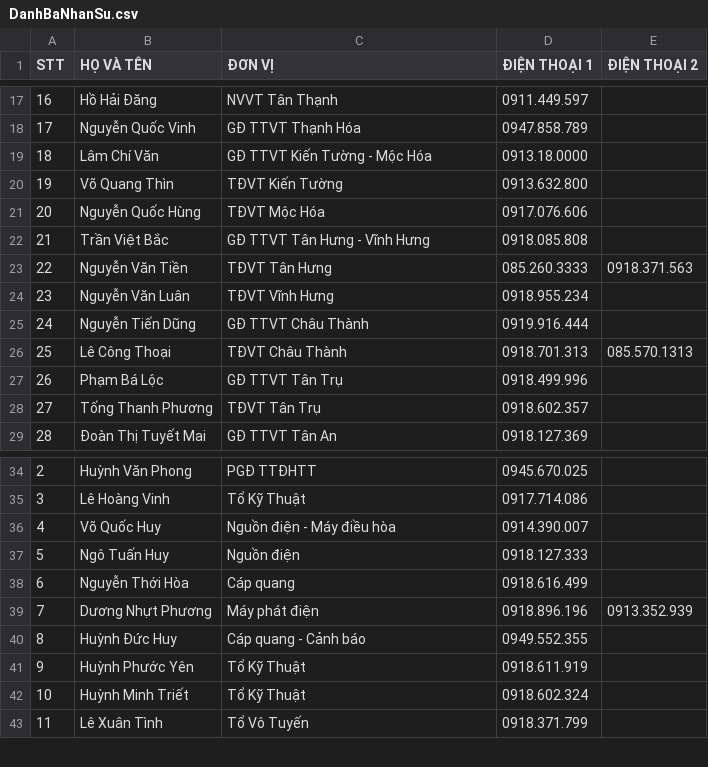
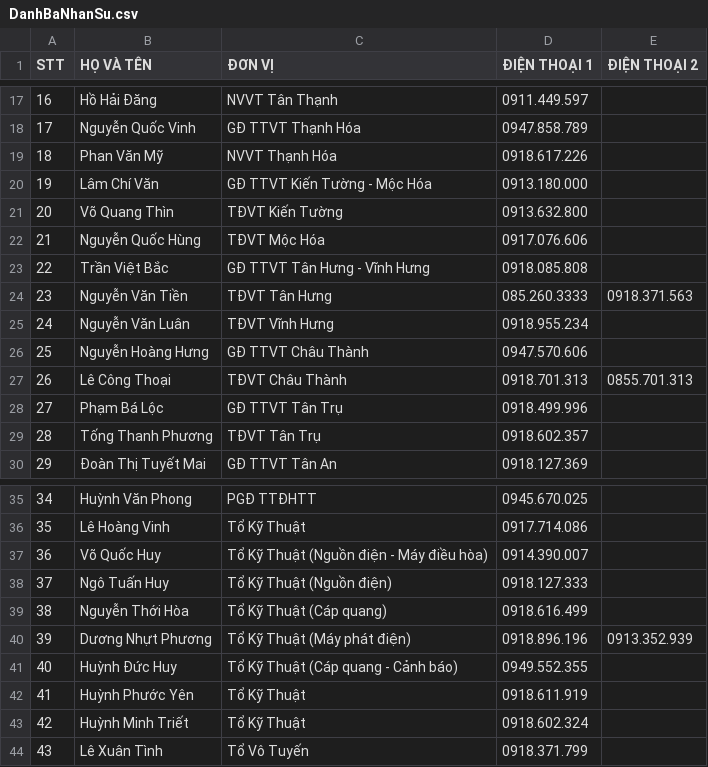
Before and after one commit to congkhanh1504/FMS, a CSV file: DanhBaNhanSu.csv, drawn as a sheet; only a part is shown, gaps mark what is left out; removed rows and columns are numbered as before the commit, all else as after; the diff names each change by its address in the sheet, - before the commit and + after, or states it on an @@ line.

Commit message:
Add files via upload

```diff
--- a/DanhBaNhanSu.csv
+++ b/DanhBaNhanSu.csv
+row 19: 18 | Phan Văn Mỹ | NVVT Thạnh Hóa | 0918.617.226
@@ column A (STT) renumbered from row 20 down @@
-D20 (ĐIỆN THOẠI 1): 0913.18.0000
+D20 (ĐIỆN THOẠI 1): 0913.180.000
-row 25: 24 | Nguyễn Tiến Dũng | GĐ TTVT Châu Thành | 0919.916.444
+row 26: 25 | Nguyễn Hoàng Hưng | GĐ TTVT Châu Thành | 0947.570.606
-E27 (ĐIỆN THOẠI 2): 085.570.1313
+E27 (ĐIỆN THOẠI 2): 0855.701.313
-C37 (ĐƠN VỊ): Nguồn điện - Máy điều hòa
+C37 (ĐƠN VỊ): Tổ Kỹ Thuật (Nguồn điện - Máy điều hòa)
-C38 (ĐƠN VỊ): Nguồn điện
+C38 (ĐƠN VỊ): Tổ Kỹ Thuật (Nguồn điện)
-C39 (ĐƠN VỊ): Cáp quang
+C39 (ĐƠN VỊ): Tổ Kỹ Thuật (Cáp quang)
-C40 (ĐƠN VỊ): Máy phát điện
+C40 (ĐƠN VỊ): Tổ Kỹ Thuật (Máy phát điện)
-C41 (ĐƠN VỊ): Cáp quang - Cảnh báo
+C41 (ĐƠN VỊ): Tổ Kỹ Thuật (Cáp quang - Cảnh báo)
```
